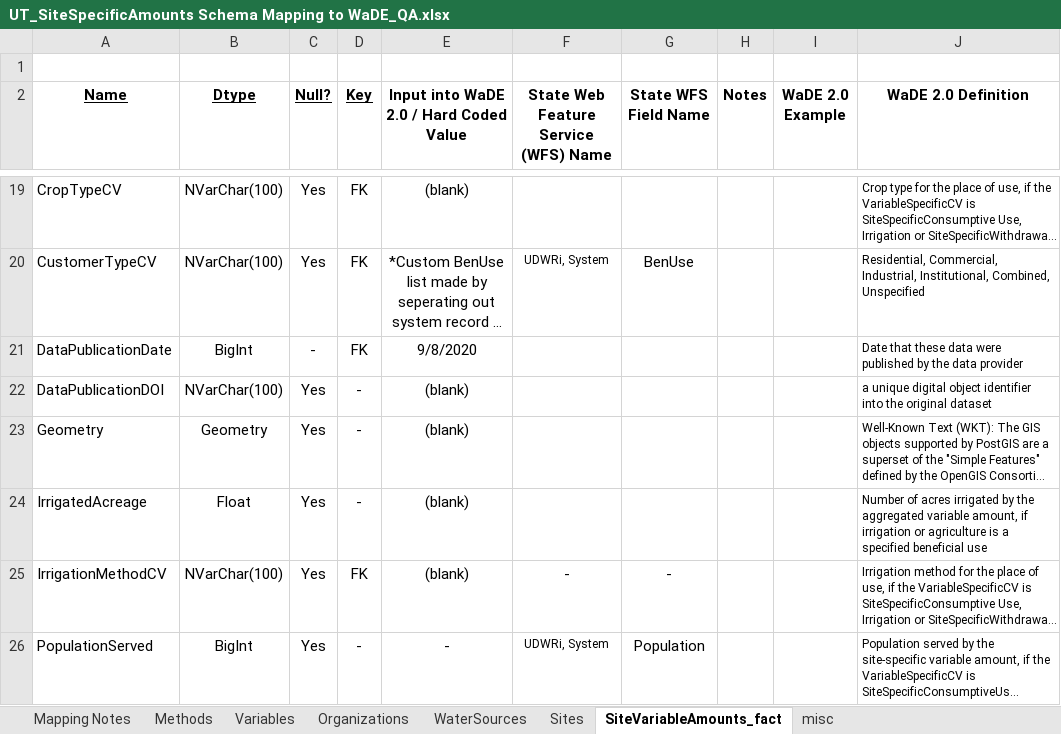
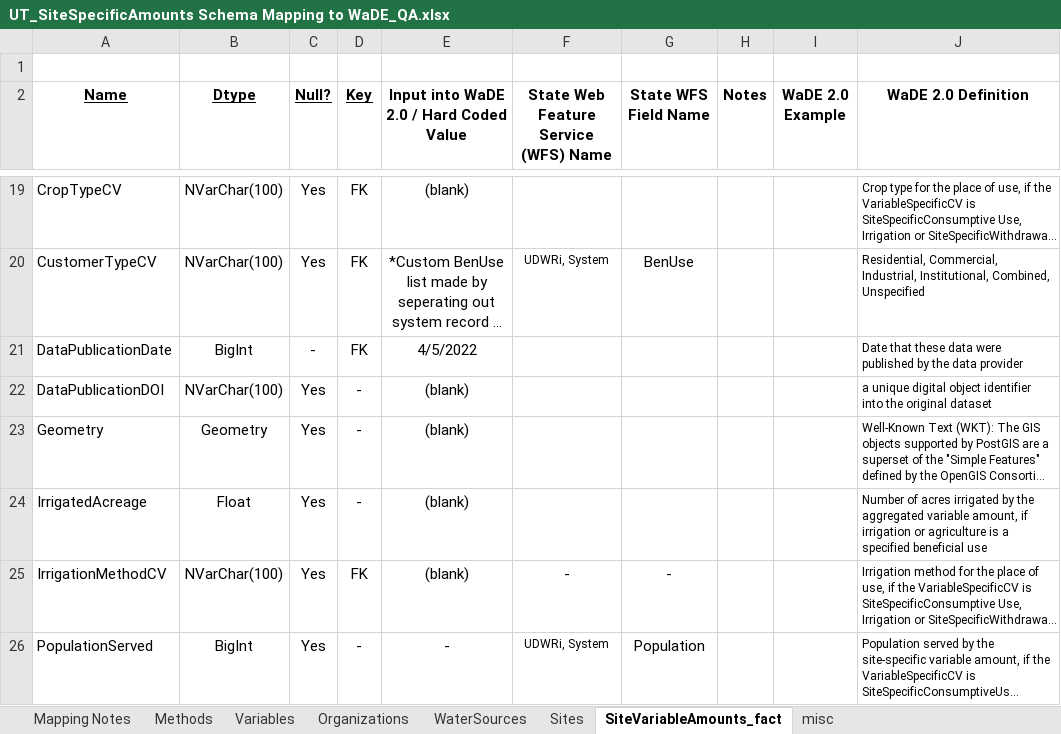
Before and after one commit to WSWCWaterDataExchange/MappingStatesDataToWaDE2.0, an Excel workbook: Utah/SiteSpecificAmounts/UT_SiteSpecificAmounts Schema Mapping to WaDE_QA.xlsx, sheet SiteVariableAmounts_fact, drawn as a sheet; only a part is shown, gaps mark what is left out; long unchanged cells end in …; values as stored, in another font and other column widths than the file's, no borders; the diff names each change by its address in the sheet, - before the commit and + after, or states it on an @@ line.

Commit message:
UT ss update.
UT ss update.  New m-m relationship between sites and water sources.  Added geometry to POU sites.

```diff
--- a/Utah/SiteSpecificAmounts/UT_SiteSpecificAmounts Schema Mapping to WaDE_QA.xlsx (sheet SiteVariableAmounts_fact)
+++ b/Utah/SiteSpecificAmounts/UT_SiteSpecificAmounts Schema Mapping to WaDE_QA.xlsx (sheet SiteVariableAmounts_fact)
-E21: 9/8/2020
+E21: 4/5/2022
```
Also changed, not shown: sheet WaterSources, sheet Variables, 27 other files.
